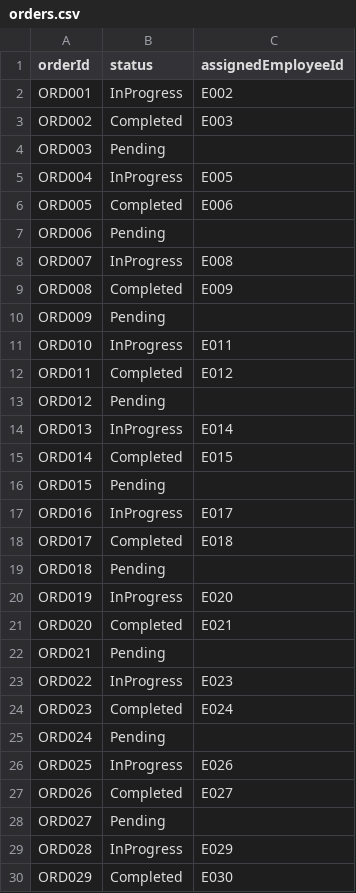
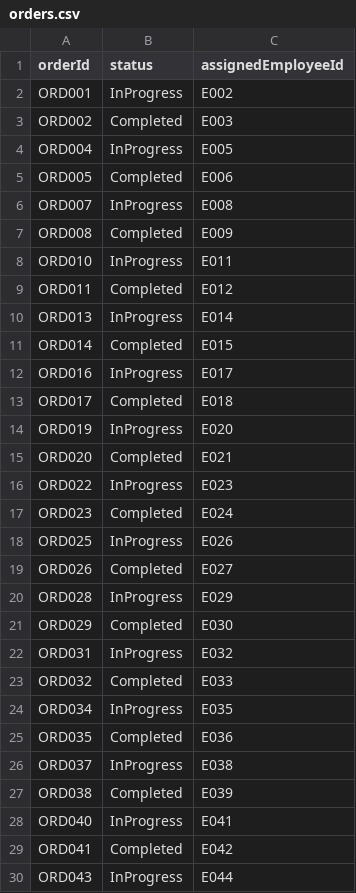
Before and after one commit to linabelaa-eng/warehouse-inventory-cpp, a CSV file: cmake-build-debug/Testing/orders.csv, drawn as a sheet; only a part is shown; the shorter side is filled out with more unchanged rows; the diff covers the shown part only; the diff names each change by its address in the sheet, - before the commit and + after, or states it on an @@ line.

```diff
--- a/cmake-build-debug/Testing/orders.csv
+++ b/cmake-build-debug/Testing/orders.csv
-row 4: ORD003 | Pending
-row 7: ORD006 | Pending
-row 10: ORD009 | Pending
-row 13: ORD012 | Pending
-row 16: ORD015 | Pending
-row 19: ORD018 | Pending
-row 22: ORD021 | Pending
-row 25: ORD024 | Pending
-row 28: ORD027 | Pending
```
Also changed, not shown: 13 removed rows and 1 edited cell elsewhere in this file, cmake-build-debug/Testing/employees.csv, cmake-build-debug/Testing/order_items.csv, 22 other files.
